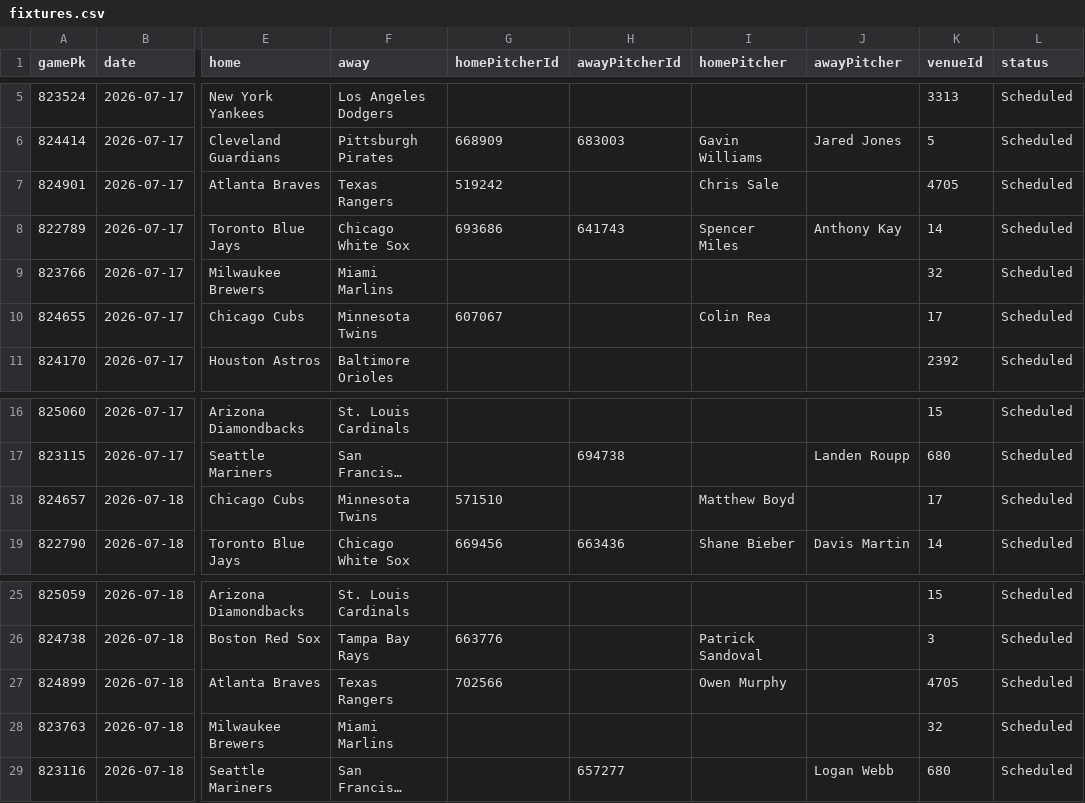
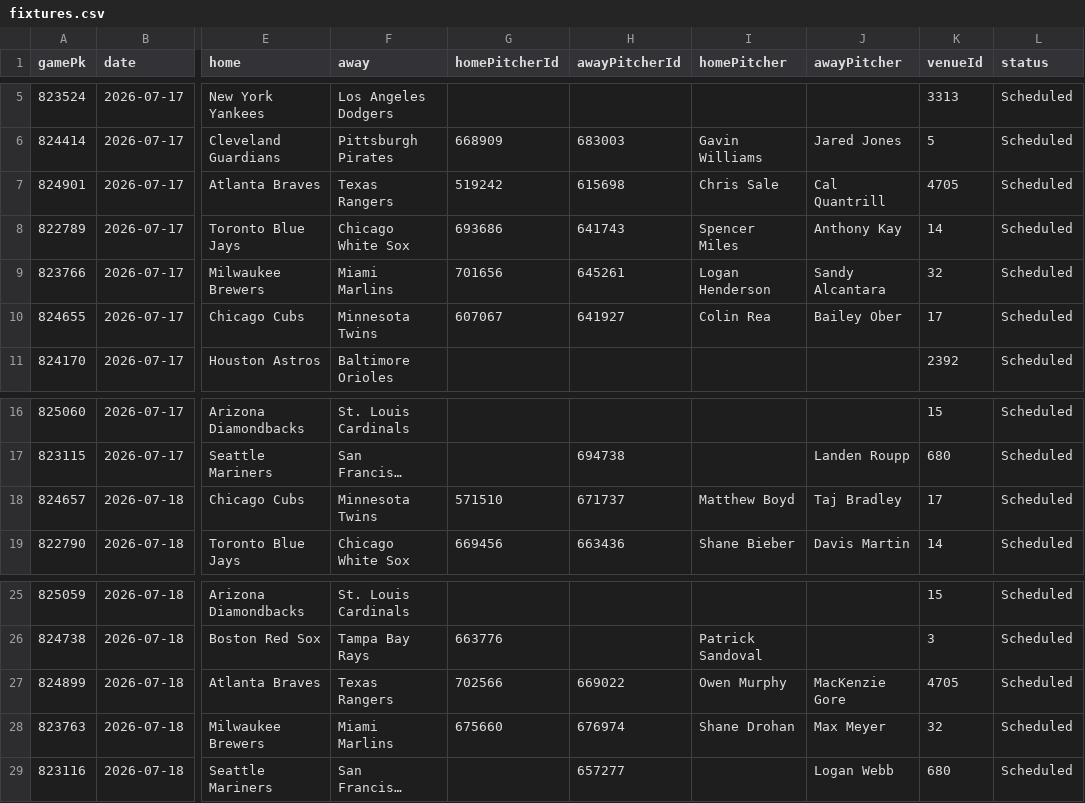
Before and after one commit to DanielTomaro13/MLB-Modelling, a CSV file: data/fixtures.csv, drawn as a sheet; only a part is shown, gaps mark what is left out; long unchanged cells end in …; the diff names each change by its address in the sheet, - before the commit and + after, or states it on an @@ line.

```diff
--- a/data/fixtures.csv
+++ b/data/fixtures.csv
-H7 (awayPitcherId): (empty)
+H7 (awayPitcherId): 615698
-J7 (awayPitcher): (empty)
+J7 (awayPitcher): Cal Quantrill
-G9 (homePitcherId): (empty)
+G9 (homePitcherId): 701656
-H9 (awayPitcherId): (empty)
+H9 (awayPitcherId): 645261
-I9 (homePitcher): (empty)
+I9 (homePitcher): Logan Henderson
-J9 (awayPitcher): (empty)
+J9 (awayPitcher): Sandy Alcantara
-H10 (awayPitcherId): (empty)
+H10 (awayPitcherId): 641927
-J10 (awayPitcher): (empty)
+J10 (awayPitcher): Bailey Ober
-H18 (awayPitcherId): (empty)
+H18 (awayPitcherId): 671737
-J18 (awayPitcher): (empty)
+J18 (awayPitcher): Taj Bradley
-H27 (awayPitcherId): (empty)
+H27 (awayPitcherId): 669022
-J27 (awayPitcher): (empty)
+J27 (awayPitcher): MacKenzie Gore
-G28 (homePitcherId): (empty)
+G28 (homePitcherId): 675660
-H28 (awayPitcherId): (empty)
+H28 (awayPitcherId): 676974
-I28 (homePitcher): (empty)
+I28 (homePitcher): Shane Drohan
-J28 (awayPitcher): (empty)
+J28 (awayPitcher): Max Meyer
```
Also changed, not shown: reports/predictions.csv, 2 other files.
